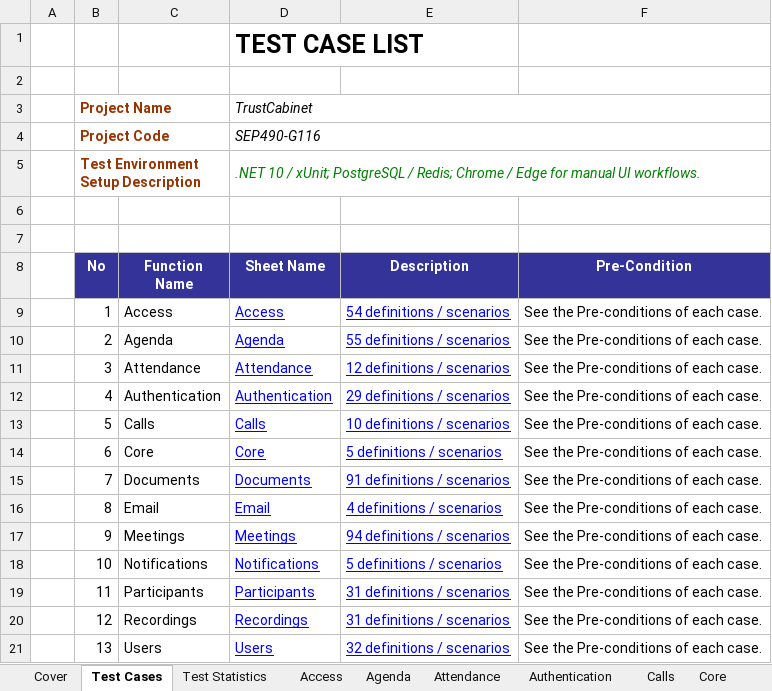
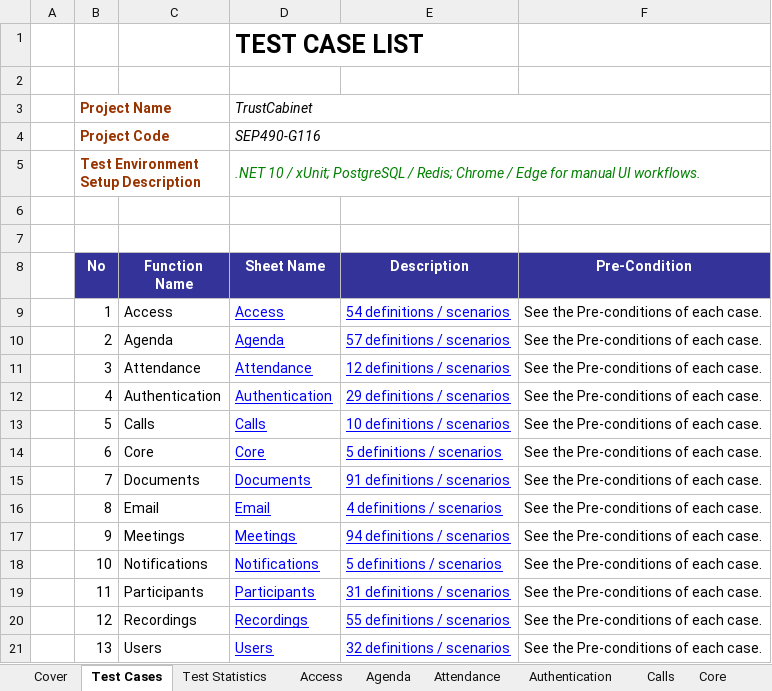
Before and after one commit to callmehai/FU-FA26-G116, an Excel workbook: docs/08-reports/test-reports/Report5.2.2_Integration_Test_API_Test.xlsx, sheet Test Cases, drawn as a sheet; values as stored, in another font and other column widths than the file's, no borders; the diff names each change by its address in the sheet, - before the commit and + after, or states it on an @@ line.

```diff
--- a/docs/08-reports/test-reports/Report5.2.2_Integration_Test_API_Test.xlsx (sheet Test Cases)
+++ b/docs/08-reports/test-reports/Report5.2.2_Integration_Test_API_Test.xlsx (sheet Test Cases)
-E10 (Description): 55 definitions / scenarios
+E10 (Description): 57 definitions / scenarios
-E20 (Description): 31 definitions / scenarios
+E20 (Description): 55 definitions / scenarios
```
Also changed, not shown: sheet Recordings, sheet Agenda, sheet Test Statistics, sheet Cover, formulas that keep their value, docs/08-reports/test-reports/Report5.1_Unit_Test.xlsx, docs/08-reports/test-reports/Report5.2_Integration_Test.xlsx, 13 other files.
